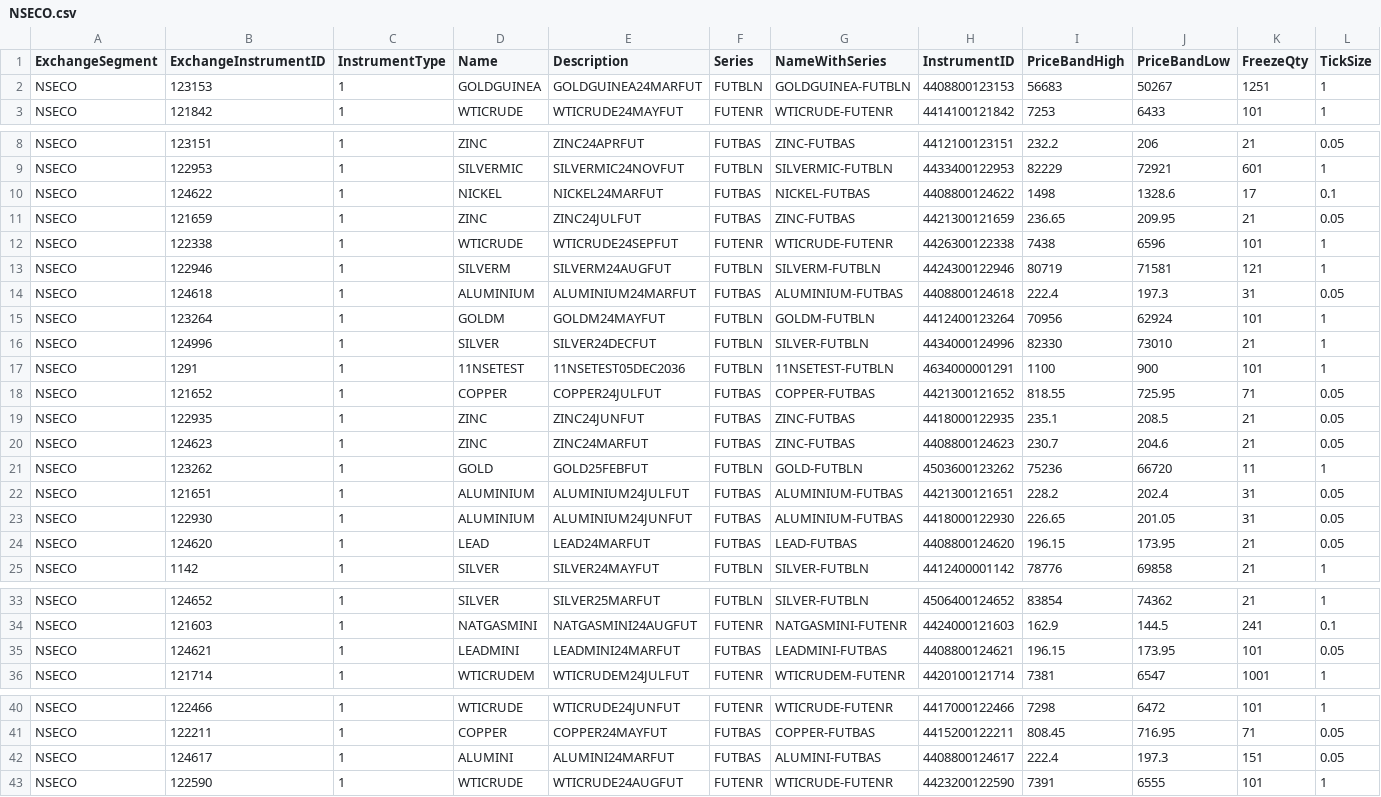
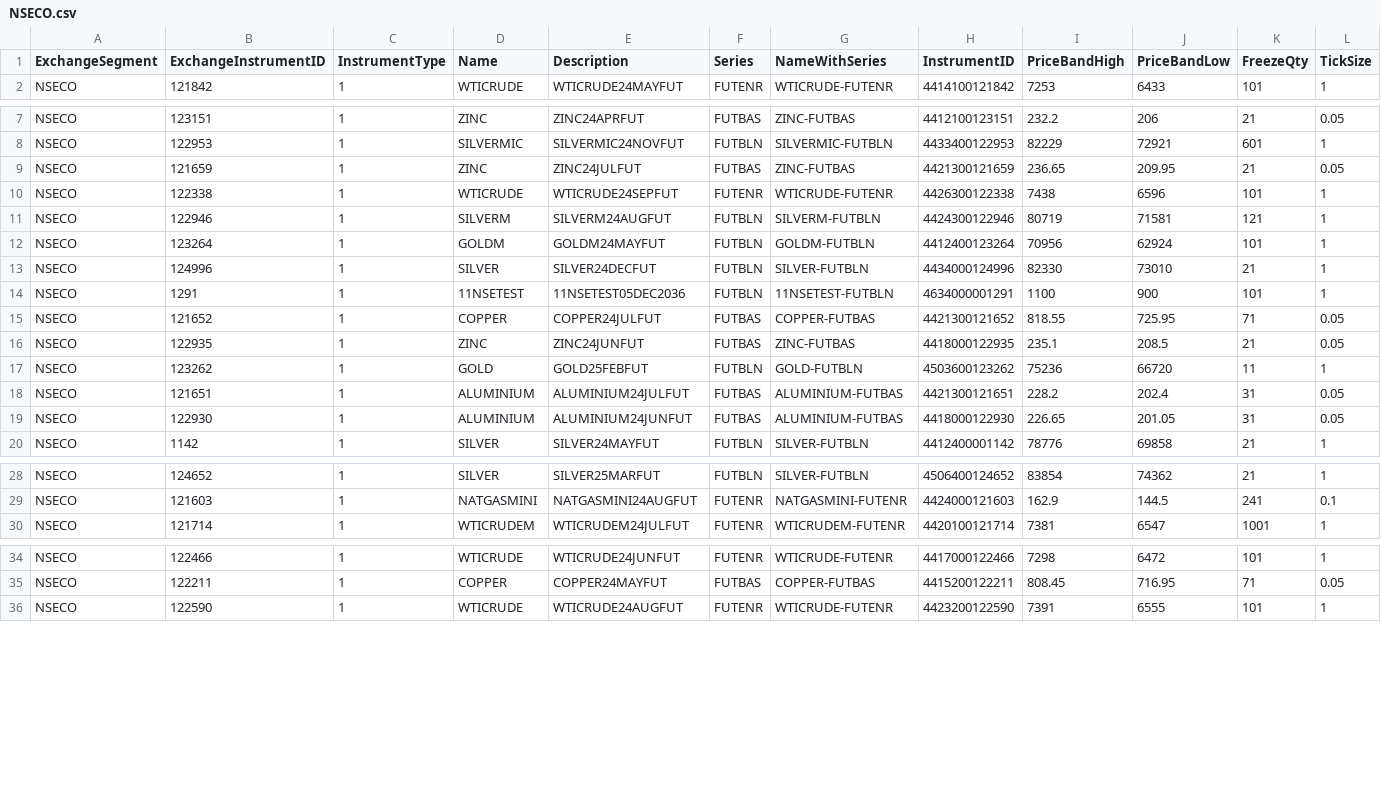
Before and after one commit to TechfaneTechnologies/XTS_MasterInstruments, a CSV file: csv/NSECO.csv, drawn as a sheet; only a part is shown, gaps mark what is left out; rows hold the shown columns only; the diff covers the shown part only; the diff names each change by its address in the sheet, - before the commit and + after, or states it on an @@ line.

```diff
--- a/csv/NSECO.csv
+++ b/csv/NSECO.csv
-row 2: NSECO | 123153 | 1 | GOLDGUINEA | GOLDGUINEA24MARFUT | FUTBLN | GOLDGUINEA-FUTBLN | 4408800123153 | 56683 | 50267 | 1251 | 1
-row 10: NSECO | 124622 | 1 | NICKEL | NICKEL24MARFUT | FUTBAS | NICKEL-FUTBAS | 4408800124622 | 1498 | 1328.6 | 17 | 0.1
-row 14: NSECO | 124618 | 1 | ALUMINIUM | ALUMINIUM24MARFUT | FUTBAS | ALUMINIUM-FUTBAS | 4408800124618 | 222.4 | 197.3 | 31 | 0.05
-row 20: NSECO | 124623 | 1 | ZINC | ZINC24MARFUT | FUTBAS | ZINC-FUTBAS | 4408800124623 | 230.7 | 204.6 | 21 | 0.05
-row 24: NSECO | 124620 | 1 | LEAD | LEAD24MARFUT | FUTBAS | LEAD-FUTBAS | 4408800124620 | 196.15 | 173.95 | 21 | 0.05
-row 35: NSECO | 124621 | 1 | LEADMINI | LEADMINI24MARFUT | FUTBAS | LEADMINI-FUTBAS | 4408800124621 | 196.15 | 173.95 | 101 | 0.05
-row 42: NSECO | 124617 | 1 | ALUMINI | ALUMINI24MARFUT | FUTBAS | ALUMINI-FUTBAS | 4408800124617 | 222.4 | 197.3 | 151 | 0.05
```
Also changed, not shown: 2 removed rows elsewhere in this file, csv/BSECO.csv, csv/MCXFO.csv, 6 other files.
